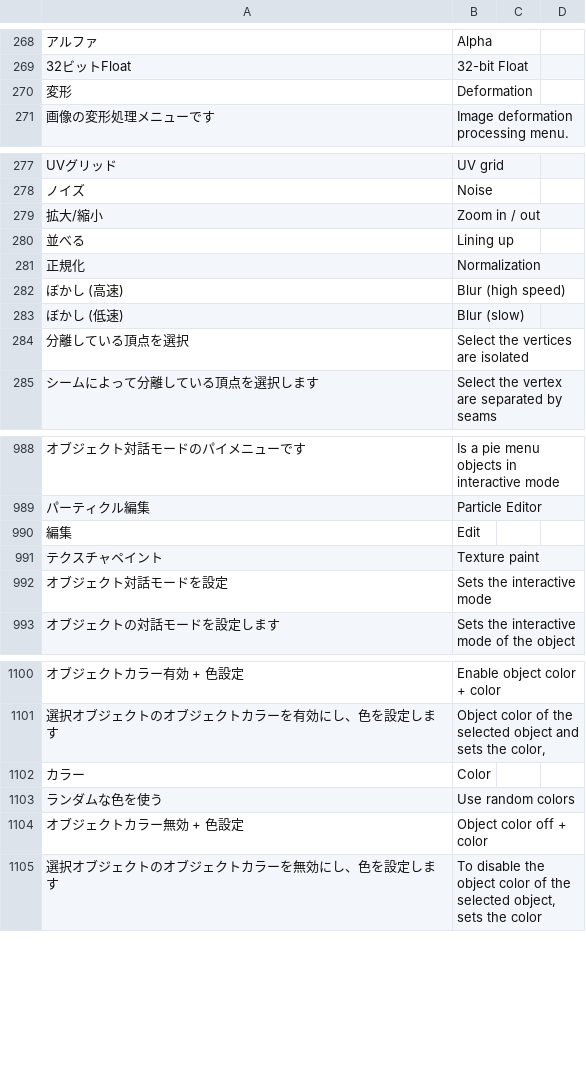
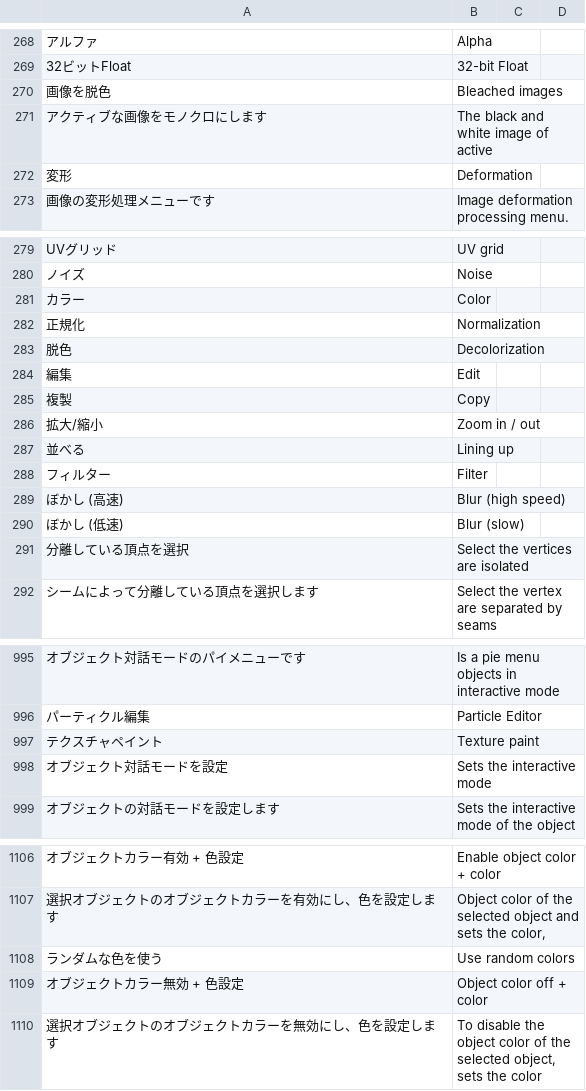
Before and after one commit to PyrokinesisStudio/Blender-Scramble-Addon, a CSV file: Scramble Addon/TranslationDictionary.csv, drawn as a sheet; only a part is shown, gaps mark what is left out.

Commit message:
"画像を脱色"を追加

```diff
--- a/Scramble Addon/TranslationDictionary.csv
+++ b/Scramble Addon/TranslationDictionary.csv
@@ -271,2 +271,4 @@
 "32ビットFloat","32-bit Float"
+"画像を脱色","Bleached images"
+"アクティブな画像をモノクロにします","The black and white image of active"
 "変形","Deformation"
@@ -280,5 +282,10 @@
 "ノイズ","Noise"
+"カラー","Color"
+"正規化","Normalization"
+"脱色","Decolorization"
+"編集","Edit"
+"複製","Copy"
 "拡大/縮小","Zoom in / out"
 "並べる","Lining up"
-"正規化","Normalization"
+"フィルター","Filter"
 "ぼかし (高速)","Blur (high speed)"
@@ -991,3 +998,2 @@
 "パーティクル編集","Particle Editor"
-"編集","Edit"
 "テクスチャペイント","Texture paint"
@@ -1103,3 +1109,2 @@
 "選択オブジェクトのオブジェクトカラーを有効にし、色を設定します","Object color of the selected object and sets the color,"
-"カラー","Color"
 "ランダムな色を使う","Use random colors"
```
Also changed, not shown: 2 other files.
